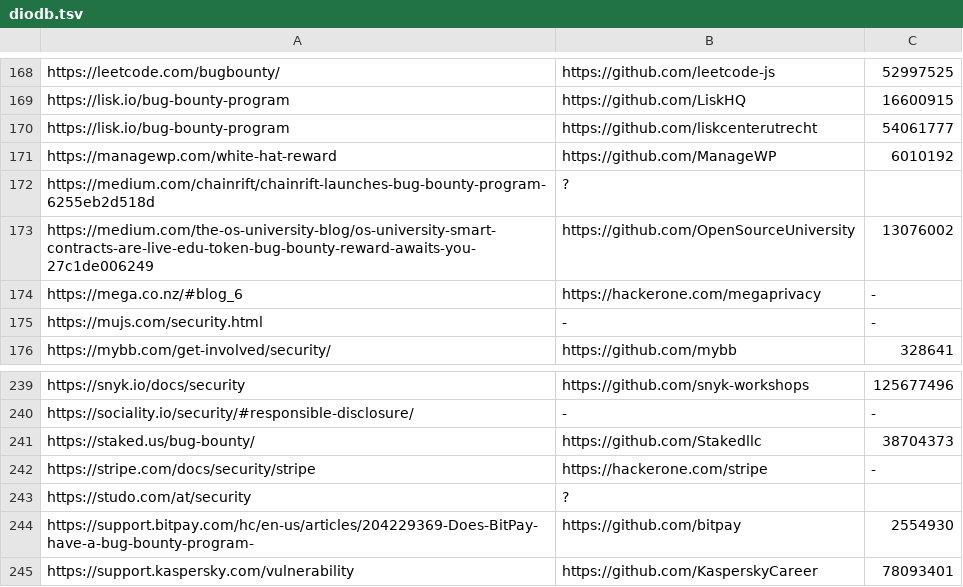
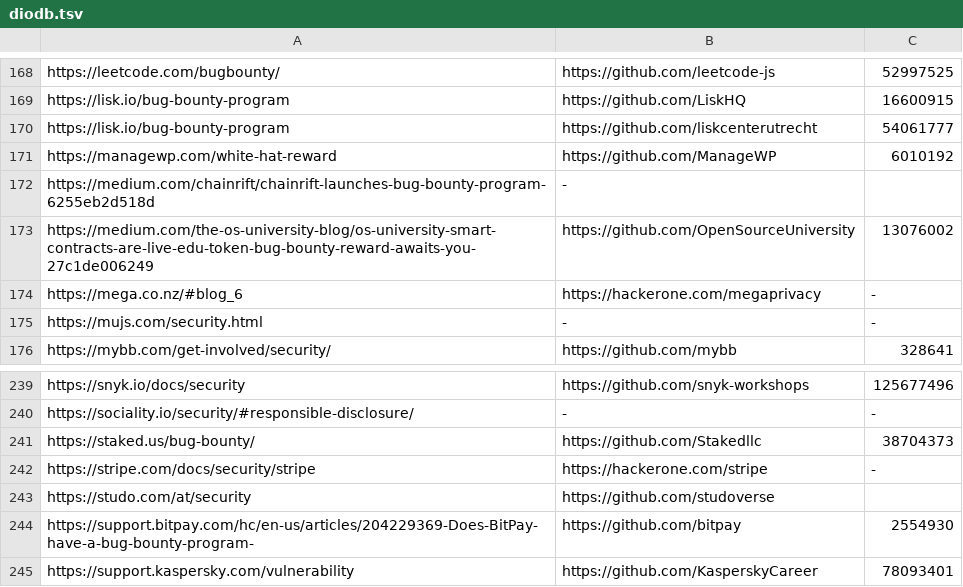
Before and after one commit to nikitastupin/orgs-data, a TSV file: orgs-data/diodb.tsv, drawn as a sheet; only a part is shown, gaps mark what is left out.

Commit message:
Update diodb.tsv

```diff
--- a/orgs-data/diodb.tsv
+++ b/orgs-data/diodb.tsv
@@ -171,3 +171,3 @@ https://lisk.io/bug-bounty-program	https://github.com/liskcenterutrecht	54061777
 https://managewp.com/white-hat-reward	https://github.com/ManageWP	6010192
-https://medium.com/chainrift/chainrift-launches-bug-bounty-program-6255eb2d518d	?
+https://medium.com/chainrift/chainrift-launches-bug-bounty-program-6255eb2d518d	-
 https://medium.com/the-os-university-blog/os-university-smart-contracts-are-live-edu-token-bug-bounty-reward-awaits-you-27c1de006249	https://github.com/OpenSourceUniversity	13076002
@@ -242,3 +242,3 @@ https://staked.us/bug-bounty/	https://github.com/Stakedllc	38704373
 https://stripe.com/docs/security/stripe	https://hackerone.com/stripe	-
-https://studo.com/at/security	?
+https://studo.com/at/security	https://github.com/studoverse
 https://support.bitpay.com/hc/en-us/articles/204229369-Does-BitPay-have-a-bug-bounty-program-	https://github.com/bitpay	2554930
```
